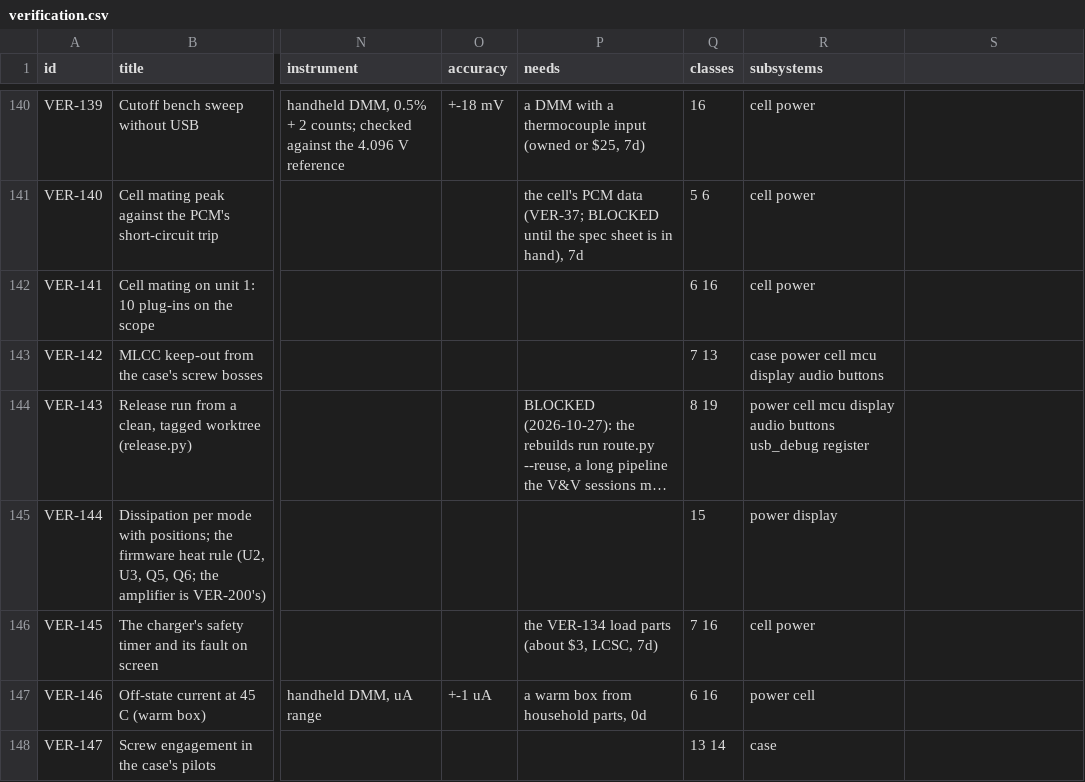
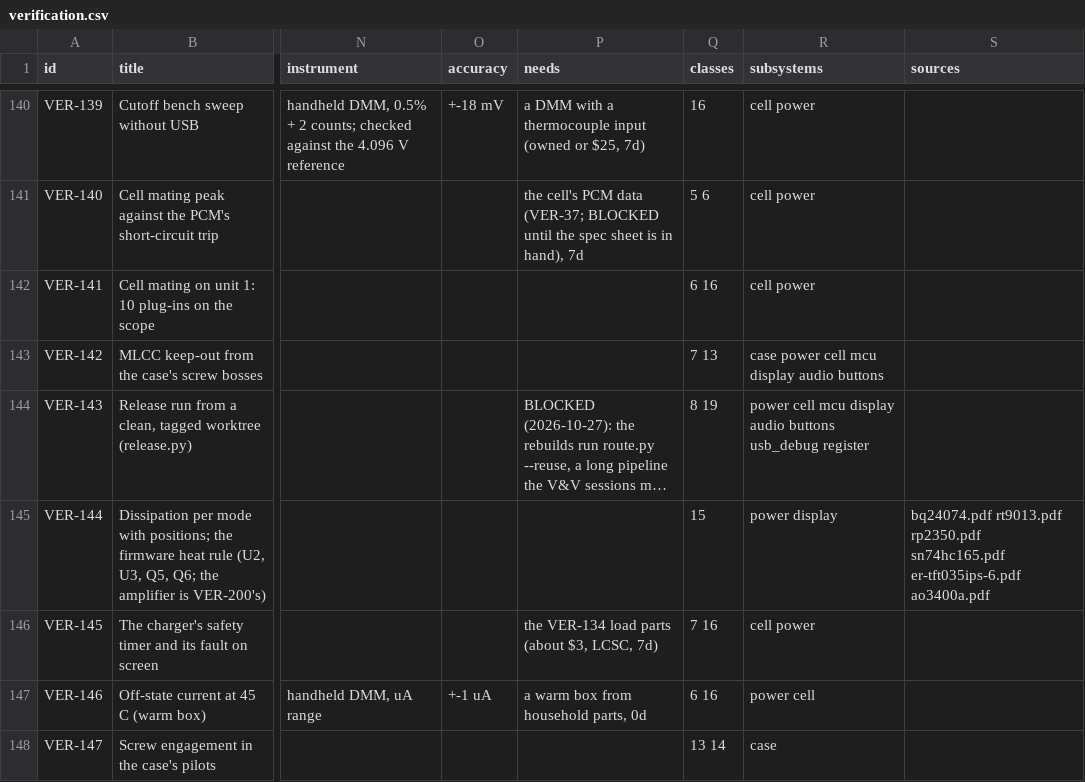
Before and after one commit to alex-berliner/mega_blastoise, a CSV file: hardware/vv/verification.csv, drawn as a sheet; only a part is shown, gaps mark what is left out; long unchanged cells end in …; the diff covers the shown part only; the diff names each change by its address in the sheet, - before the commit and + after, or states it on an @@ line.

```diff
--- a/hardware/vv/verification.csv
+++ b/hardware/vv/verification.csv
-S1: (empty)
+S1: sources
-S145 (sources): (empty)
+S145 (sources): bq24074.pdf rt9013.pdf rp2350.pdf sn74hc165.pdf er-tft035ips-6.pdf ao3400a.pdf
```
Also changed, not shown: 24 edited cells elsewhere in this file, 9 other files.
